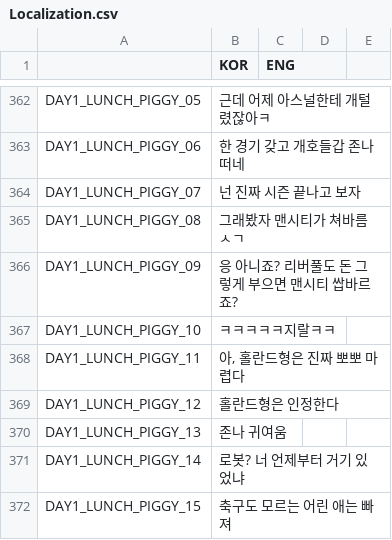
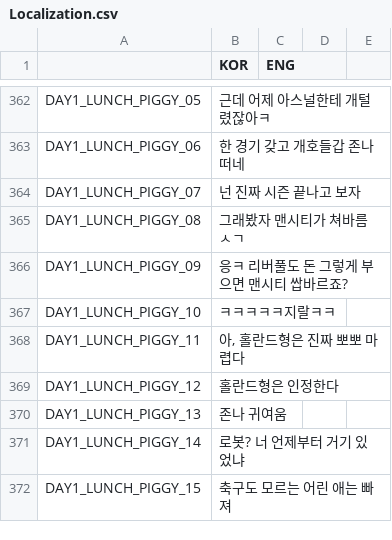
Before and after one commit to HongHyunsoo/Back-In-School, a CSV file: BackInSchool/Assets/Resources/Localization.csv, drawn as a sheet; only a part is shown, gaps mark what is left out.

```diff
--- a/BackInSchool/Assets/Resources/Localization.csv
+++ b/BackInSchool/Assets/Resources/Localization.csv
@@ -367,3 +367,3 @@ DAY1_LUNCH_PIGGY_07,넌 진짜 시즌 끝나고 보자,,,
 DAY1_LUNCH_PIGGY_08,그래봤자 맨시티가 쳐바름ㅅㄱ,,,
-DAY1_LUNCH_PIGGY_09,응 아니죠? 리버풀도 돈 그렇게 부으면 맨시티 쌉바르죠?,,,
+DAY1_LUNCH_PIGGY_09,응ㅋ 리버풀도 돈 그렇게 부으면 맨시티 쌉바르죠?,,,
 DAY1_LUNCH_PIGGY_10,ㅋㅋㅋㅋㅋ지랄ㅋㅋ,,,
```
Also changed, not shown: BackInSchool/Assets/Resources/Conversations.csv, 41 other files.
